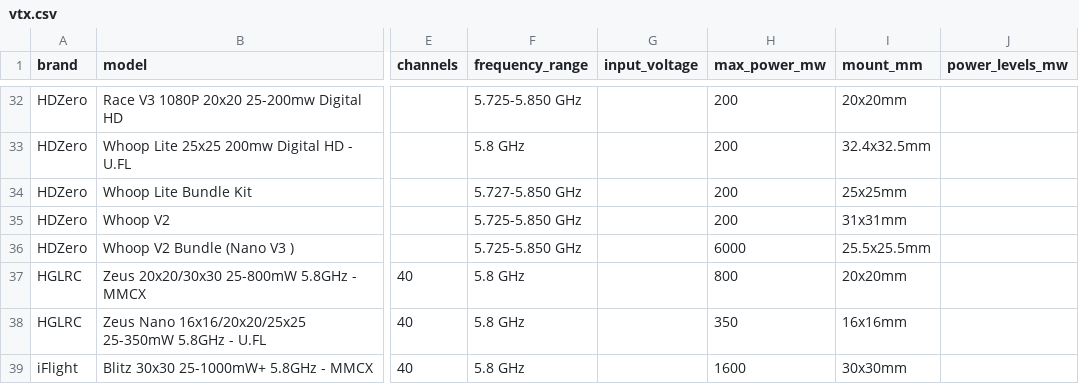
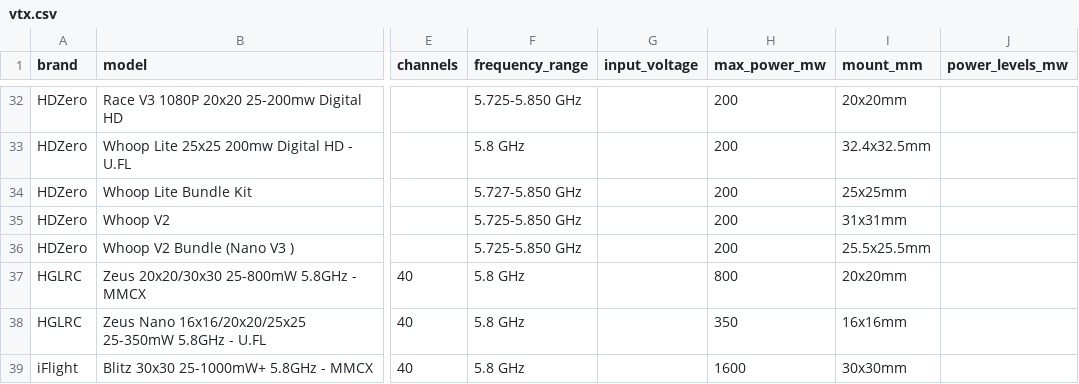
Before and after one commit to fpvdb/fpv-db-data, a CSV file: vtx.csv, drawn as a sheet; only a part is shown, gaps mark what is left out; the diff names each change by its address in the sheet, - before the commit and + after, or states it on an @@ line.

Commit message:
Dataset export 2026-09-22

```diff
--- a/vtx.csv
+++ b/vtx.csv
-H36 (max_power_mw): 6000
+H36 (max_power_mw): 200
```
Also changed, not shown: 1 other file.
